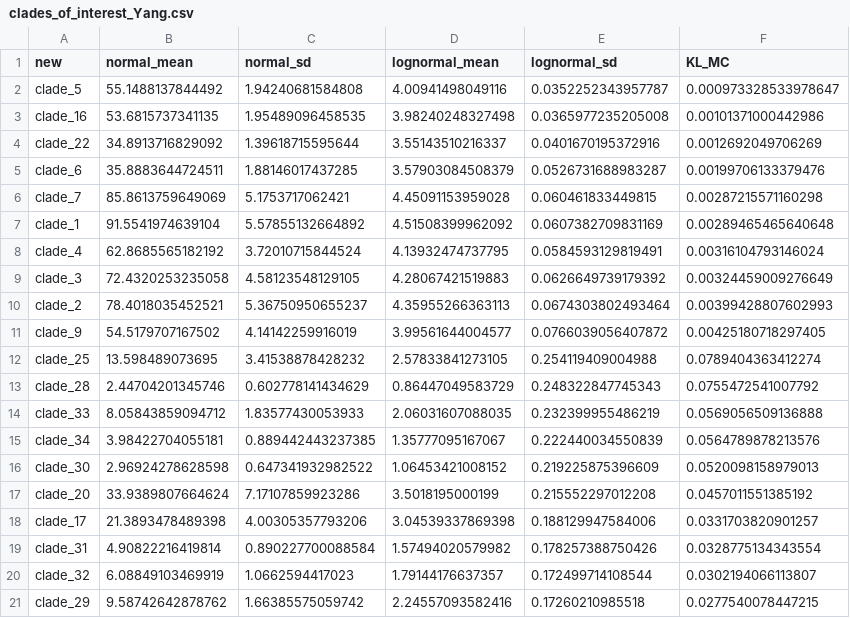
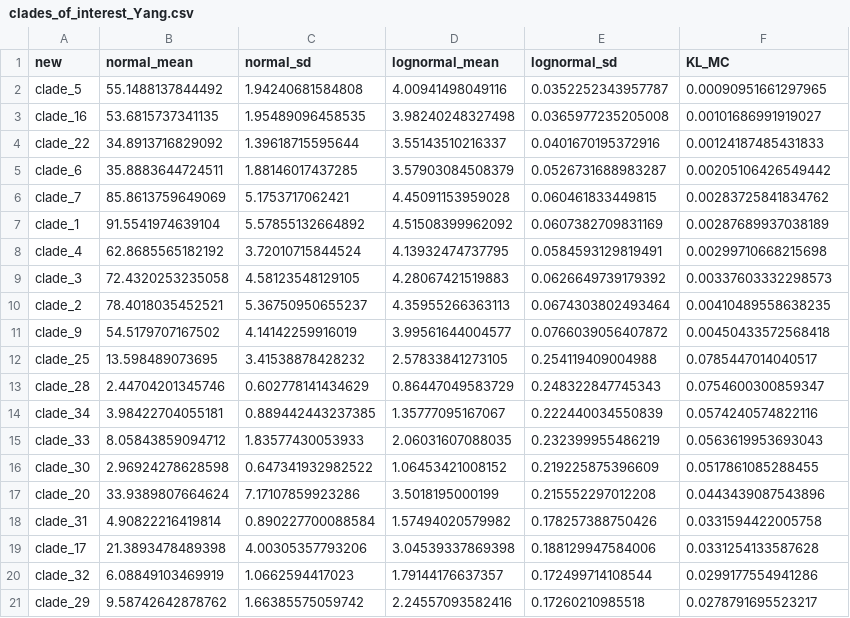
Before and after one commit to maxbiostat/ESS_HPDs, a CSV file: saved_data/clades_of_interest_Yang.csv, drawn as a sheet.

```diff
--- a/saved_data/clades_of_interest_Yang.csv
+++ b/saved_data/clades_of_interest_Yang.csv
@@ -1,21 +1,21 @@
 "new","normal_mean","normal_sd","lognormal_mean","lognormal_sd","KL_MC"
-"clade_5",55.1488137844492,1.94240681584808,4.00941498049116,0.0352252343957787,0.000973328533978647
-"clade_16",53.6815737341135,1.95489096458535,3.98240248327498,0.0365977235205008,0.00101371000442986
-"clade_22",34.8913716829092,1.39618715595644,3.55143510216337,0.0401670195372916,0.0012692049706269
-"clade_6",35.8883644724511,1.88146017437285,3.57903084508379,0.0526731688983287,0.00199706133379476
-"clade_7",85.8613759649069,5.1753717062421,4.45091153959028,0.060461833449815,0.00287215571160298
-"clade_1",91.5541974639104,5.57855132664892,4.51508399962092,0.0607382709831169,0.00289465465640648
-"clade_4",62.8685565182192,3.72010715844524,4.13932474737795,0.0584593129819491,0.00316104793146024
-"clade_3",72.4320253235058,4.58123548129105,4.28067421519883,0.0626649739179392,0.00324459009276649
-"clade_2",78.4018035452521,5.36750950655237,4.35955266363113,0.0674303802493464,0.00399428807602993
-"clade_9",54.5179707167502,4.14142259916019,3.99561644004577,0.0766039056407872,0.00425180718297405
-"clade_25",13.598489073695,3.41538878428232,2.57833841273105,0.254119409004988,0.0789404363412274
-"clade_28",2.44704201345746,0.602778141434629,0.86447049583729,0.248322847745343,0.0755472541007792
-"clade_33",8.05843859094712,1.83577430053933,2.06031607088035,0.232399955486219,0.0569056509136888
-"clade_34",3.98422704055181,0.889442443237385,1.35777095167067,0.222440034550839,0.0564789878213576
-"clade_30",2.96924278628598,0.647341932982522,1.06453421008152,0.219225875396609,0.0520098158979013
-"clade_20",33.9389807664624,7.17107859923286,3.5018195000199,0.215552297012208,0.0457011551385192
-"clade_17",21.3893478489398,4.00305357793206,3.04539337869398,0.188129947584006,0.0331703820901257
-"clade_31",4.90822216419814,0.890227700088584,1.57494020579982,0.178257388750426,0.0328775134343554
-"clade_32",6.08849103469919,1.0662594417023,1.79144176637357,0.172499714108544,0.0302194066113807
-"clade_29",9.58742642878762,1.66385575059742,2.24557093582416,0.17260210985518,0.0277540078447215
+"clade_5",55.1488137844492,1.94240681584808,4.00941498049116,0.0352252343957787,0.00090951661297965
+"clade_16",53.6815737341135,1.95489096458535,3.98240248327498,0.0365977235205008,0.00101686991919027
+"clade_22",34.8913716829092,1.39618715595644,3.55143510216337,0.0401670195372916,0.00124187485431833
+"clade_6",35.8883644724511,1.88146017437285,3.57903084508379,0.0526731688983287,0.00205106426549442
+"clade_7",85.8613759649069,5.1753717062421,4.45091153959028,0.060461833449815,0.00283725841834762
+"clade_1",91.5541974639104,5.57855132664892,4.51508399962092,0.0607382709831169,0.00287689937038189
+"clade_4",62.8685565182192,3.72010715844524,4.13932474737795,0.0584593129819491,0.00299710668215698
+"clade_3",72.4320253235058,4.58123548129105,4.28067421519883,0.0626649739179392,0.00337603332298573
+"clade_2",78.4018035452521,5.36750950655237,4.35955266363113,0.0674303802493464,0.00410489558638235
+"clade_9",54.5179707167502,4.14142259916019,3.99561644004577,0.0766039056407872,0.00450433572568418
+"clade_25",13.598489073695,3.41538878428232,2.57833841273105,0.254119409004988,0.0785447014040517
+"clade_28",2.44704201345746,0.602778141434629,0.86447049583729,0.248322847745343,0.0754600300859347
+"clade_34",3.98422704055181,0.889442443237385,1.35777095167067,0.222440034550839,0.0574240574822116
+"clade_33",8.05843859094712,1.83577430053933,2.06031607088035,0.232399955486219,0.0563619953693043
+"clade_30",2.96924278628598,0.647341932982522,1.06453421008152,0.219225875396609,0.0517861085288455
+"clade_20",33.9389807664624,7.17107859923286,3.5018195000199,0.215552297012208,0.0443439087543896
+"clade_31",4.90822216419814,0.890227700088584,1.57494020579982,0.178257388750426,0.0331594422005758
+"clade_17",21.3893478489398,4.00305357793206,3.04539337869398,0.188129947584006,0.0331254133587628
+"clade_32",6.08849103469919,1.0662594417023,1.79144176637357,0.172499714108544,0.0299177554941286
+"clade_29",9.58742642878762,1.66385575059742,2.24557093582416,0.17260210985518,0.0278791695523217
```
Also changed, not shown: 9 other files.
